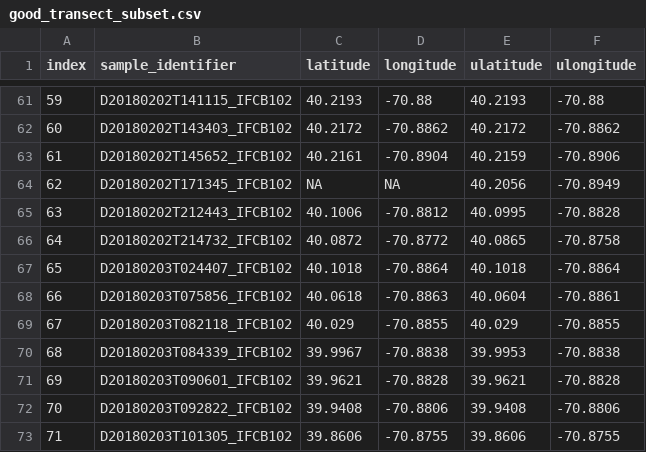
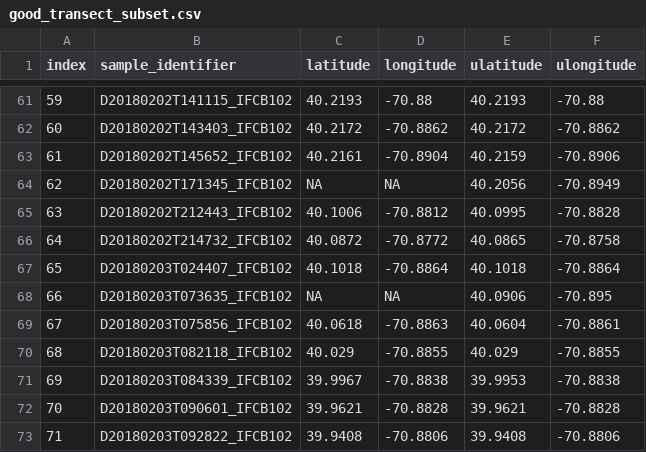
Before and after one commit to klqi/EDI-NES-LTER-2019, a CSV file: geographic_query/good_transect_subset.csv, drawn as a sheet; only a part is shown, gaps mark what is left out; the shorter side is filled out with more unchanged rows; addresses are those after the commit; the diff names each change by its address in the sheet, - before the commit and + after, or states it on an @@ line.

```diff
--- a/geographic_query/good_transect_subset.csv
+++ b/geographic_query/good_transect_subset.csv
+row 68: 66 | D20180203T073635_IFCB102 | NA | NA | 40.0906 | -70.895
@@ column A (index) renumbered from row 69 down @@
```
Also changed, not shown: geographic_query/query_samples.csv, 2 other files.
